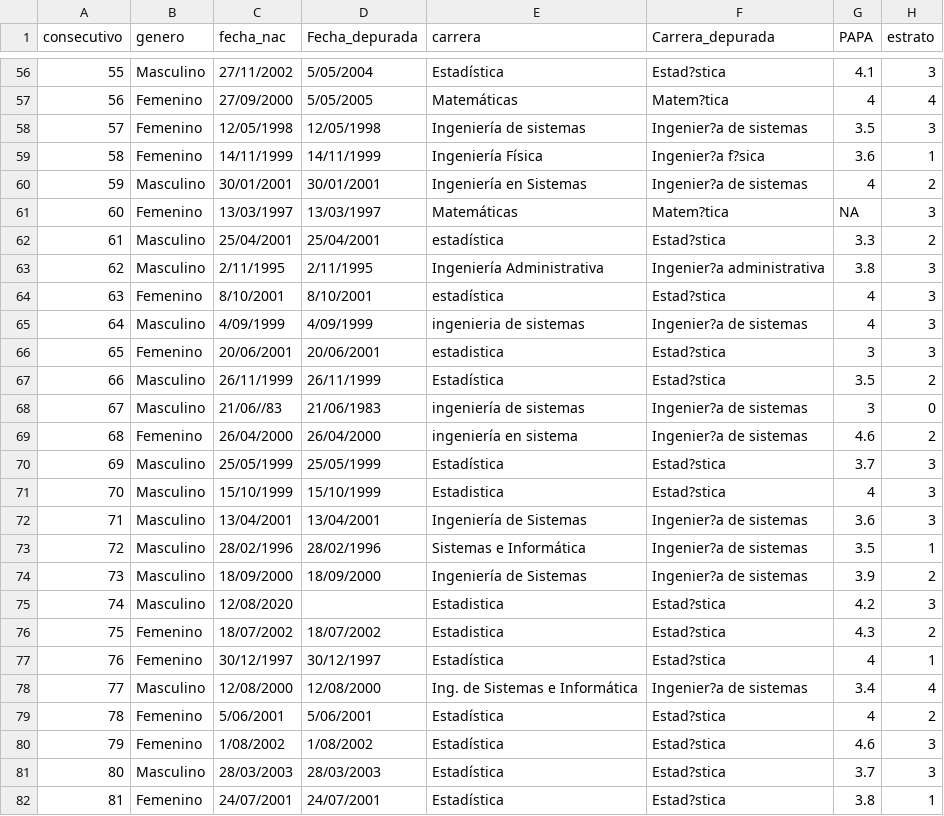
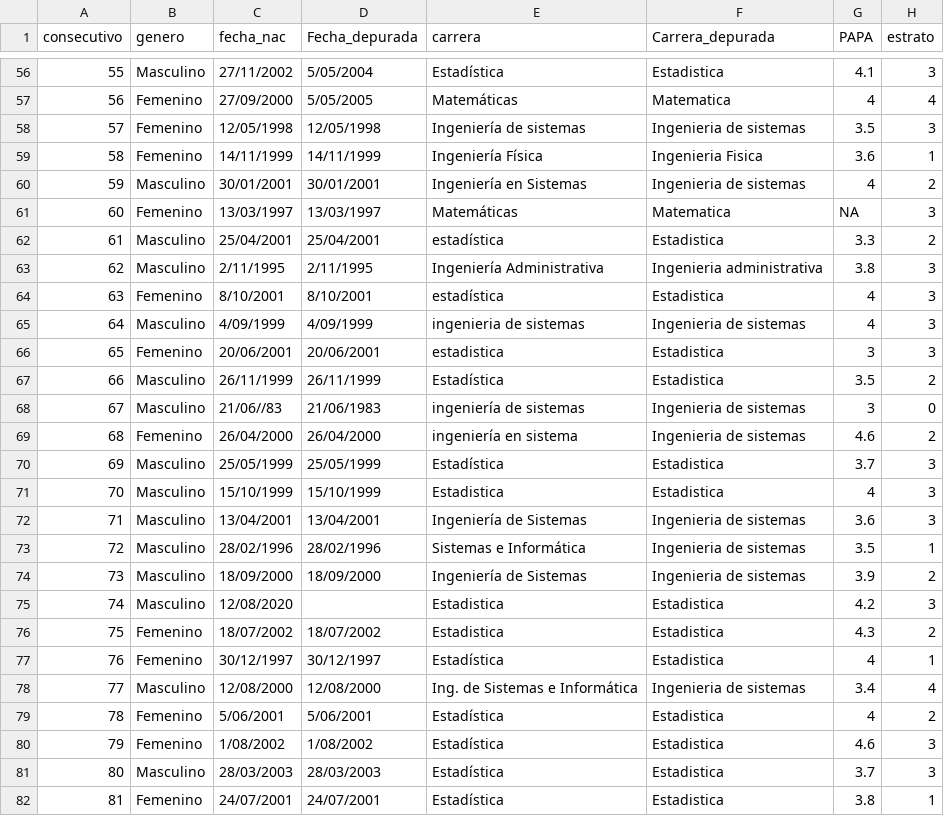
Before and after one commit to d3yn3r/Taller_grupal_EDAED, a CSV file: Trabajo Grupo/Encuesta_habitos_dep.csv, drawn as a sheet; only a part is shown, gaps mark what is left out; the diff covers the shown part only; the diff names each change by its address in the sheet, - before the commit and + after, or states it on an @@ line.

Commit message:
tildes corregidas
tildes corregidas en la base de datos, en la variable carreras depuradas

```diff
--- a/Trabajo Grupo/Encuesta_habitos_dep.csv
+++ b/Trabajo Grupo/Encuesta_habitos_dep.csv
-F56 (Carrera_depurada): Estad?stica
+F56 (Carrera_depurada): Estadistica
-F57 (Carrera_depurada): Matem?tica
+F57 (Carrera_depurada): Matematica
-F58 (Carrera_depurada): Ingenier?a de sistemas
+F58 (Carrera_depurada): Ingenieria de sistemas
-F59 (Carrera_depurada): Ingenier?a f?sica
+F59 (Carrera_depurada): Ingenieria Fisica
-F60 (Carrera_depurada): Ingenier?a de sistemas
+F60 (Carrera_depurada): Ingenieria de sistemas
-F61 (Carrera_depurada): Matem?tica
+F61 (Carrera_depurada): Matematica
-F62 (Carrera_depurada): Estad?stica
+F62 (Carrera_depurada): Estadistica
-F63 (Carrera_depurada): Ingenier?a administrativa
+F63 (Carrera_depurada): Ingenieria administrativa
-F64 (Carrera_depurada): Estad?stica
+F64 (Carrera_depurada): Estadistica
-F65 (Carrera_depurada): Ingenier?a de sistemas
+F65 (Carrera_depurada): Ingenieria de sistemas
-F66:F67 (Carrera_depurada): Estad?stica
+F66:F67 (Carrera_depurada): Estadistica
-F68:F69 (Carrera_depurada): Ingenier?a de sistemas
+F68:F69 (Carrera_depurada): Ingenieria de sistemas
-F70:F71 (Carrera_depurada): Estad?stica
+F70:F71 (Carrera_depurada): Estadistica
-F72:F74 (Carrera_depurada): Ingenier?a de sistemas
+F72:F74 (Carrera_depurada): Ingenieria de sistemas
-F75:F77 (Carrera_depurada): Estad?stica
+F75:F77 (Carrera_depurada): Estadistica
-F78 (Carrera_depurada): Ingenier?a de sistemas
+F78 (Carrera_depurada): Ingenieria de sistemas
-F79:F82 (Carrera_depurada): Estad?stica
+F79:F82 (Carrera_depurada): Estadistica
```
Also changed, not shown: 105 edited cells elsewhere in this file, 1 other file.
